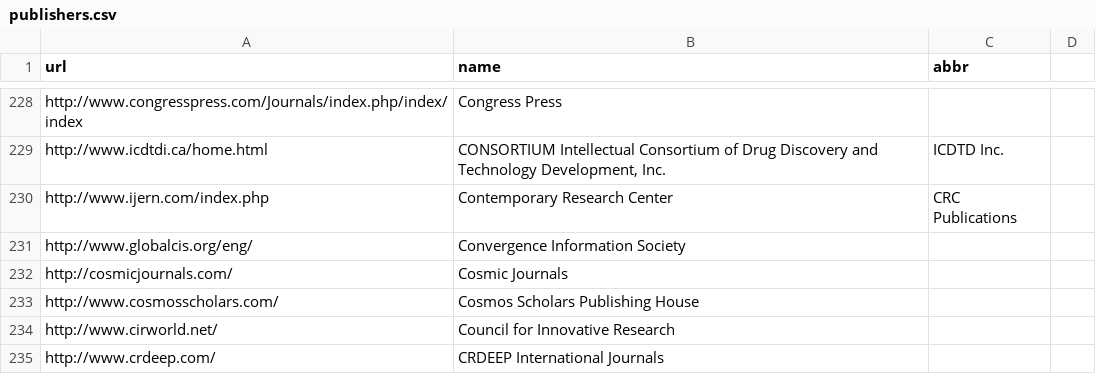
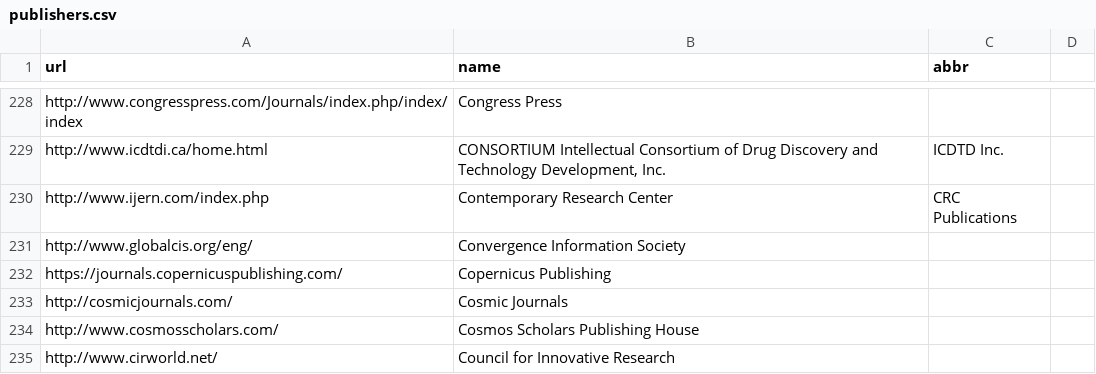
Before and after one commit to stop-predatory-journals/stop-predatory-journals.github.io, a CSV file: _data/publishers.csv, drawn as a sheet; only a part is shown, gaps mark what is left out; the shorter side is filled out with more unchanged rows; the diff names each change by its address in the sheet, - before the commit and + after, or states it on an @@ line.

Commit message:
Added Copernicus Publishing
Not to be confused with Copernicus Publications

```diff
--- a/_data/publishers.csv
+++ b/_data/publishers.csv
+row 232: https://journals.copernicuspublishing.com/ | Copernicus Publishing
```
